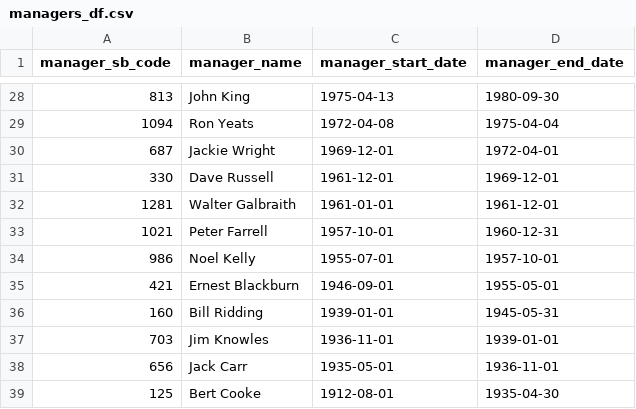
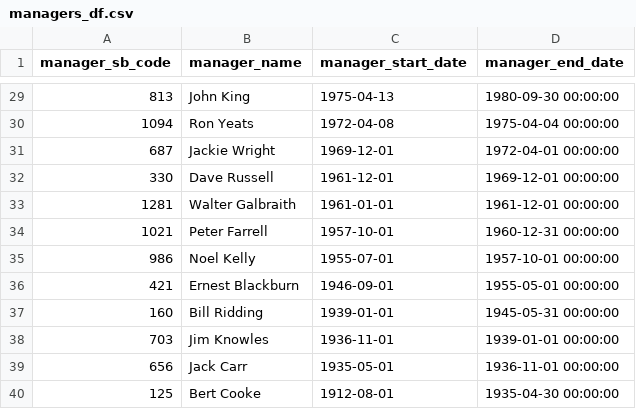
Before and after one commit to petebrown/scrape-managers, a CSV file: data/managers_df.csv, drawn as a sheet; only a part is shown, gaps mark what is left out; the diff covers the shown part only.

```diff
--- a/data/managers_df.csv
+++ b/data/managers_df.csv
@@ -28,12 +29,12 @@ manager_sb_code,manager_name,manager_start_date,manager_end_date
-813,John King,1975-04-13,1980-09-30
-1094,Ron Yeats,1972-04-08,1975-04-04
-687,Jackie Wright,1969-12-01,1972-04-01
-330,Dave Russell,1961-12-01,1969-12-01
-1281,Walter Galbraith,1961-01-01,1961-12-01
-1021,Peter Farrell,1957-10-01,1960-12-31
-986,Noel Kelly,1955-07-01,1957-10-01
-421,Ernest Blackburn,1946-09-01,1955-05-01
-160,Bill Ridding,1939-01-01,1945-05-31
-703,Jim Knowles,1936-11-01,1939-01-01
-656,Jack Carr,1935-05-01,1936-11-01
-125,Bert Cooke,1912-08-01,1935-04-30
+813,John King,1975-04-13,1980-09-30 00:00:00
+1094,Ron Yeats,1972-04-08,1975-04-04 00:00:00
+687,Jackie Wright,1969-12-01,1972-04-01 00:00:00
+330,Dave Russell,1961-12-01,1969-12-01 00:00:00
+1281,Walter Galbraith,1961-01-01,1961-12-01 00:00:00
+1021,Peter Farrell,1957-10-01,1960-12-31 00:00:00
+986,Noel Kelly,1955-07-01,1957-10-01 00:00:00
+421,Ernest Blackburn,1946-09-01,1955-05-01 00:00:00
+160,Bill Ridding,1939-01-01,1945-05-31 00:00:00
+703,Jim Knowles,1936-11-01,1939-01-01 00:00:00
+656,Jack Carr,1935-05-01,1936-11-01 00:00:00
+125,Bert Cooke,1912-08-01,1935-04-30 00:00:00
```
Also changed, not shown: 1 added row and 26 edited cells elsewhere in this file.
